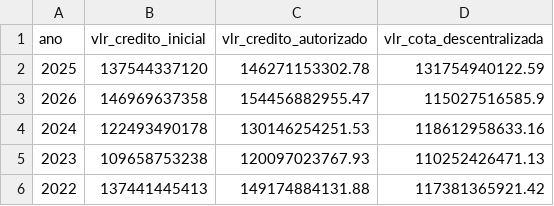
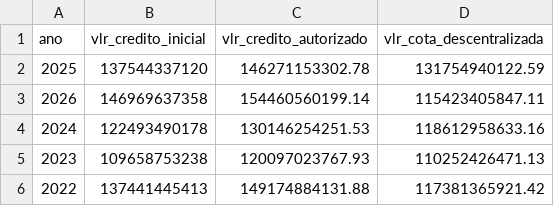
Before and after one commit to splor-mg/dados-check-siafi, a CSV file: data/credito.csv, drawn as a sheet.

```diff
--- a/data/credito.csv
+++ b/data/credito.csv
@@ -2,3 +2,3 @@ ano,vlr_credito_inicial,vlr_credito_autorizado,vlr_cota_descentralizada
 2025,137544337120,146271153302.78,131754940122.59
-2026,146969637358,154456882955.47,115027516585.9
+2026,146969637358,154460560199.14,115423405847.11
 2024,122493490178,130146254251.53,118612958633.16
```
Also changed, not shown: data/alteracoes_orcamentarias.csv, data/cota.csv, 5 other files.
